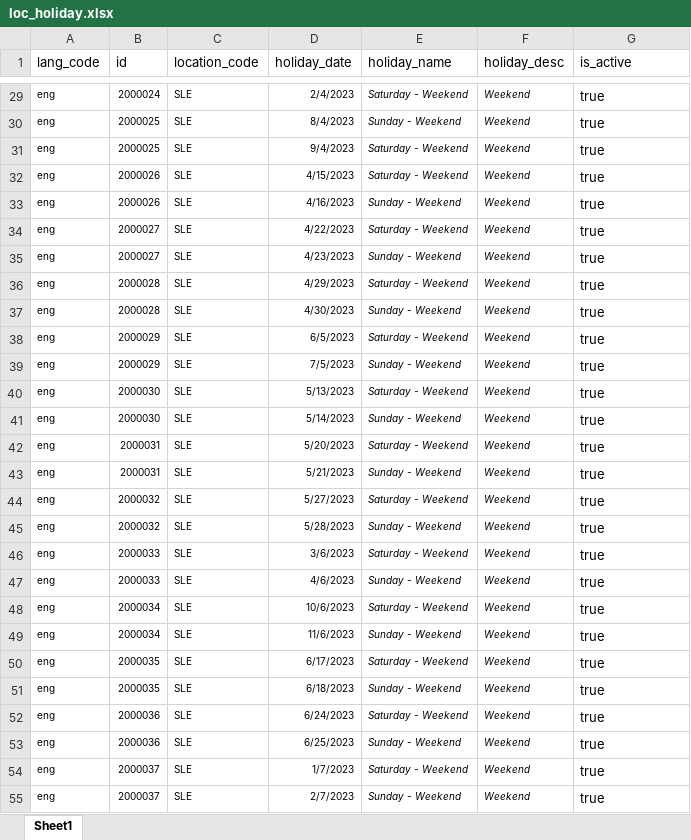
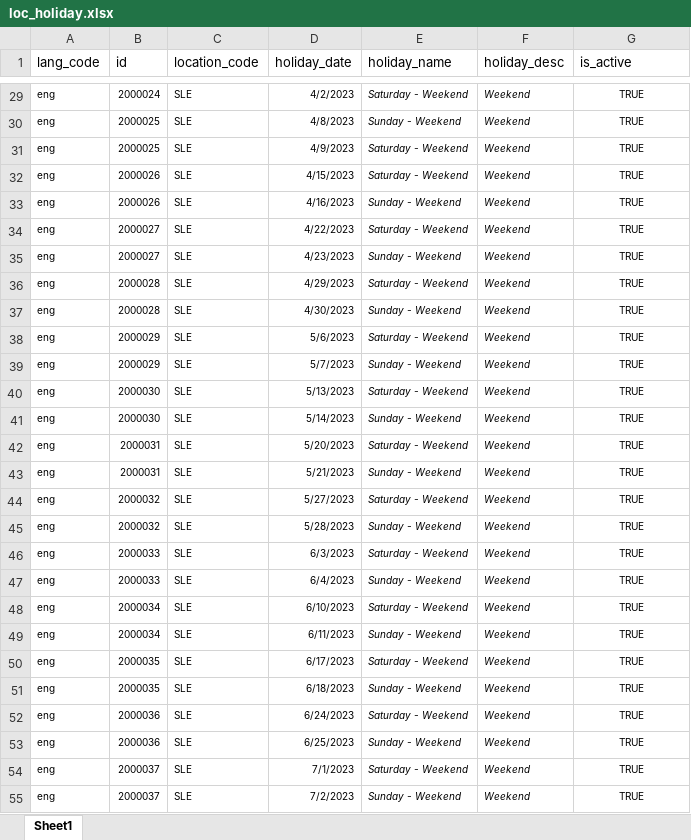
Before and after one commit to sierraleone-id/mosip-data, an Excel workbook: mosip_master/xlsx/loc_holiday.xlsx, sheet Sheet1, drawn as a sheet; only a part is shown, gaps mark what is left out; values as stored, in another font and other column widths than the file's, no borders; the diff covers the shown part only; the diff names each change by its address in the sheet, - before the commit and + after, or states it on an @@ line.

Commit message:
update loc_holiday.xlsx

```diff
--- a/mosip_master/xlsx/loc_holiday.xlsx (sheet Sheet1)
+++ b/mosip_master/xlsx/loc_holiday.xlsx (sheet Sheet1)
-D29 (holiday_date): 2/4/2023
+D29 (holiday_date): 4/2/2023
-G29:G55 (is_active): true
+G29:G55 (is_active): TRUE
@@ G29:G55 text size: smaller, alignment: left → center @@
-D30 (holiday_date): 8/4/2023
+D30 (holiday_date): 4/8/2023
-D31 (holiday_date): 9/4/2023
+D31 (holiday_date): 4/9/2023
-D38 (holiday_date): 6/5/2023
+D38 (holiday_date): 5/6/2023
-D39 (holiday_date): 7/5/2023
+D39 (holiday_date): 5/7/2023
-D46 (holiday_date): 3/6/2023
+D46 (holiday_date): 6/3/2023
-D47 (holiday_date): 4/6/2023
+D47 (holiday_date): 6/4/2023
-D48 (holiday_date): 10/6/2023
+D48 (holiday_date): 6/10/2023
-D49 (holiday_date): 11/6/2023
+D49 (holiday_date): 6/11/2023
-D54 (holiday_date): 1/7/2023
+D54 (holiday_date): 7/1/2023
-D55 (holiday_date): 2/7/2023
+D55 (holiday_date): 7/2/2023
```
Also changed, not shown: 110 edited cells and cell formats elsewhere in this sheet, 1 other file.
